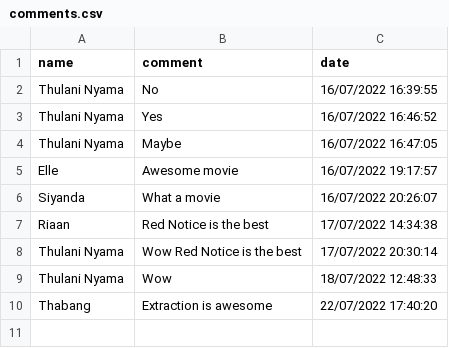
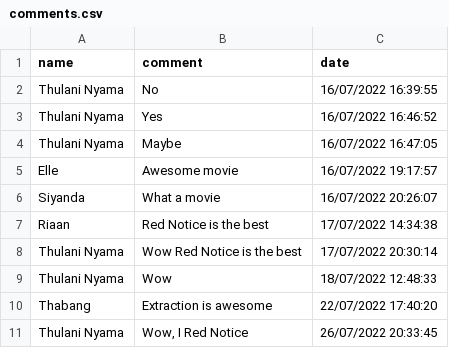
Before and after one commit to Explore-AI/unsupervised-predict-streamlit-template, a CSV file: resources/data/comments.csv, drawn as a sheet.

```diff
--- a/resources/data/comments.csv
+++ b/resources/data/comments.csv
@@ -10 +10,2 @@ Thulani Nyama,Wow,18/07/2022 12:48:33
 Thabang,Extraction is awesome,22/07/2022 17:40:20
+Thulani Nyama,"Wow, I Red Notice",26/07/2022 20:33:45
```
Also changed, not shown: 8 other files.
